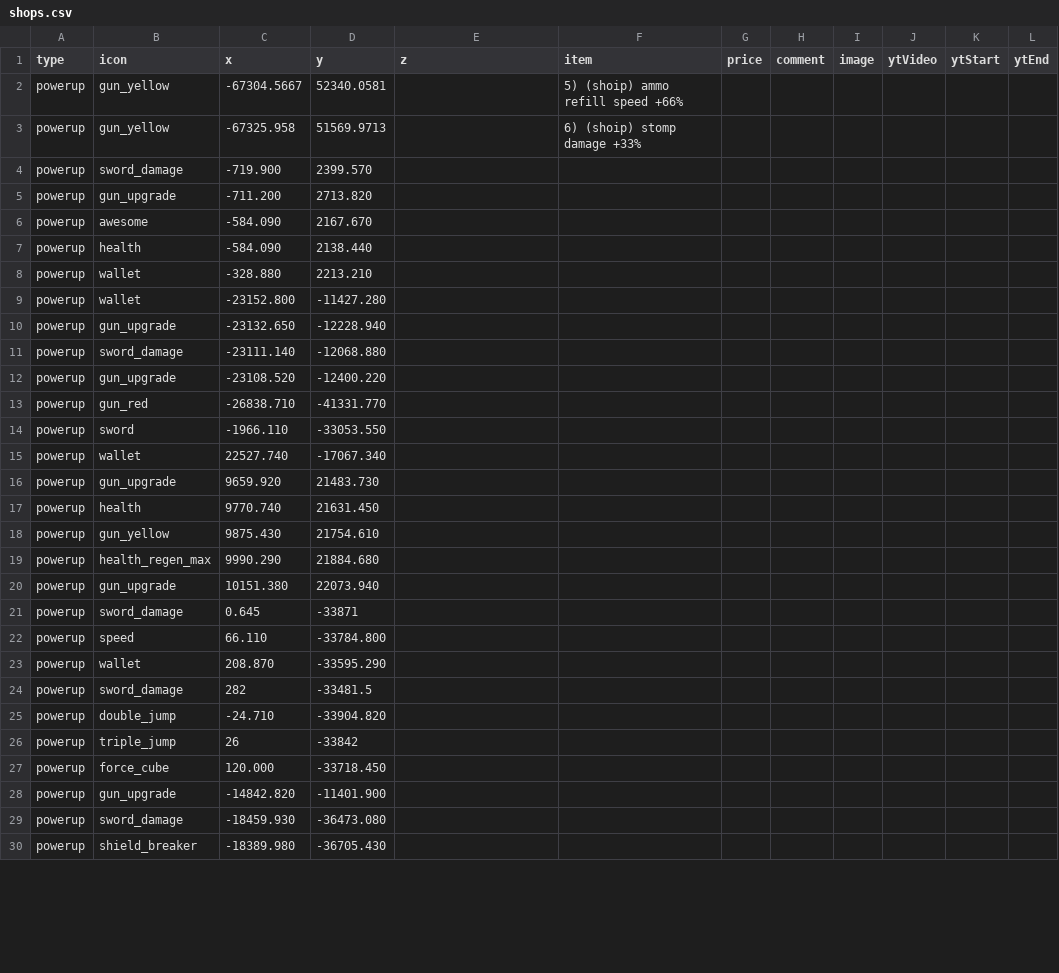
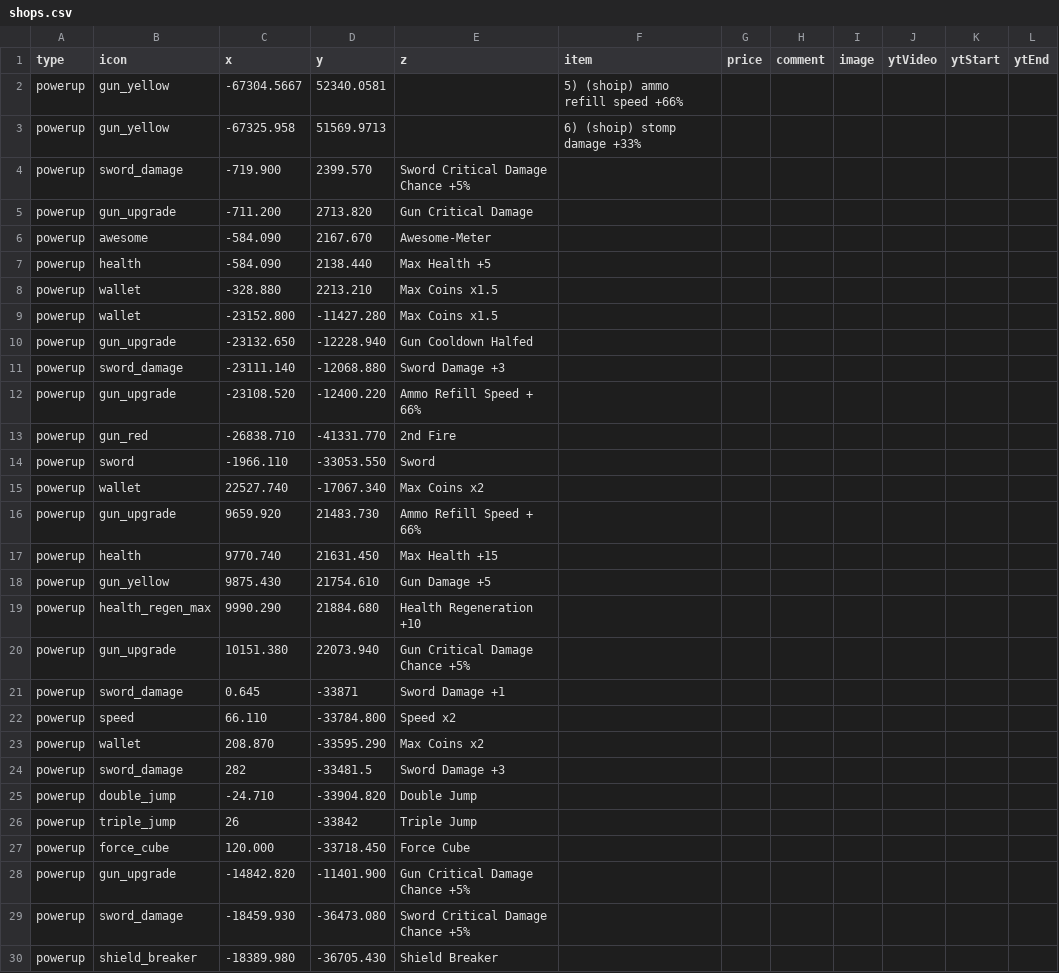
Before and after one commit to SupraGamesCommunity/map-sl, a CSV file: data/shops.csv, drawn as a sheet; only a part is shown; the diff covers the shown part only.

```diff
--- a/data/shops.csv
+++ b/data/shops.csv
@@ -3,28 +3,28 @@ powerup,gun_yellow,-67304.5667,52340.0581,,5) (shoip) ammo refill speed +66%,,,,
 powerup,gun_yellow,-67325.958,51569.9713,,6) (shoip) stomp damage +33%,,,,,,
-powerup,sword_damage,-719.900,2399.570,,,,,,,,
-powerup,gun_upgrade,-711.200,2713.820,,,,,,,,
-powerup,awesome,-584.090,2167.670,,,,,,,,
-powerup,health,-584.090,2138.440,,,,,,,,
-powerup,wallet,-328.880,2213.210,,,,,,,,
-powerup,wallet,-23152.800,-11427.280,,,,,,,,
-powerup,gun_upgrade,-23132.650,-12228.940,,,,,,,,
-powerup,sword_damage,-23111.140,-12068.880,,,,,,,,
-powerup,gun_upgrade,-23108.520,-12400.220,,,,,,,,
-powerup,gun_red,-26838.710,-41331.770,,,,,,,,
-powerup,sword,-1966.110,-33053.550,,,,,,,,
-powerup,wallet,22527.740,-17067.340,,,,,,,,
-powerup,gun_upgrade,9659.920,21483.730,,,,,,,,
-powerup,health,9770.740,21631.450,,,,,,,,
-powerup,gun_yellow,9875.430,21754.610,,,,,,,,
-powerup,health_regen_max,9990.290,21884.680,,,,,,,,
-powerup,gun_upgrade,10151.380,22073.940,,,,,,,,
-powerup,sword_damage,0.645,-33871,,,,,,,,
-powerup,speed,66.110,-33784.800,,,,,,,,
-powerup,wallet,208.870,-33595.290,,,,,,,,
-powerup,sword_damage,282,-33481.5,,,,,,,,
-powerup,double_jump,-24.710,-33904.820,,,,,,,,
-powerup,triple_jump,26,-33842,,,,,,,,
-powerup,force_cube,120.000,-33718.450,,,,,,,,
-powerup,gun_upgrade,-14842.820,-11401.900,,,,,,,,
-powerup,sword_damage,-18459.930,-36473.080,,,,,,,,
-powerup,shield_breaker,-18389.980,-36705.430,,,,,,,,
+powerup,sword_damage,-719.900,2399.570,Sword Critical Damage Chance +5%,,,,,,,
+powerup,gun_upgrade,-711.200,2713.820,Gun Critical Damage,,,,,,,
+powerup,awesome,-584.090,2167.670,Awesome-Meter,,,,,,,
+powerup,health,-584.090,2138.440,Max Health +5,,,,,,,
+powerup,wallet,-328.880,2213.210,Max Coins x1.5,,,,,,,
+powerup,wallet,-23152.800,-11427.280,Max Coins x1.5,,,,,,,
+powerup,gun_upgrade,-23132.650,-12228.940,Gun Cooldown Halfed,,,,,,,
+powerup,sword_damage,-23111.140,-12068.880,Sword Damage +3,,,,,,,
+powerup,gun_upgrade,-23108.520,-12400.220,Ammo Refill Speed + 66%,,,,,,,
+powerup,gun_red,-26838.710,-41331.770,2nd Fire,,,,,,,
+powerup,sword,-1966.110,-33053.550,Sword,,,,,,,
+powerup,wallet,22527.740,-17067.340,Max Coins x2,,,,,,,
+powerup,gun_upgrade,9659.920,21483.730,Ammo Refill Speed + 66%,,,,,,,
+powerup,health,9770.740,21631.450,Max Health +15,,,,,,,
+powerup,gun_yellow,9875.430,21754.610,Gun Damage +5,,,,,,,
+powerup,health_regen_max,9990.290,21884.680,Health Regeneration +10,,,,,,,
+powerup,gun_upgrade,10151.380,22073.940,Gun Critical Damage Chance +5%,,,,,,,
+powerup,sword_damage,0.645,-33871,Sword Damage +1,,,,,,,
+powerup,speed,66.110,-33784.800,Speed x2,,,,,,,
+powerup,wallet,208.870,-33595.290,Max Coins x2,,,,,,,
+powerup,sword_damage,282,-33481.5,Sword Damage +3,,,,,,,
+powerup,double_jump,-24.710,-33904.820,Double Jump,,,,,,,
+powerup,triple_jump,26,-33842,Triple Jump,,,,,,,
+powerup,force_cube,120.000,-33718.450,Force Cube,,,,,,,
+powerup,gun_upgrade,-14842.820,-11401.900,Gun Critical Damage Chance +5%,,,,,,,
+powerup,sword_damage,-18459.930,-36473.080,Sword Critical Damage Chance +5%,,,,,,,
+powerup,shield_breaker,-18389.980,-36705.430,Shield Breaker,,,,,,,
```
Also changed, not shown: 4 added rows and 2 edited cells elsewhere in this file, data/chests.csv, 1 other file.
